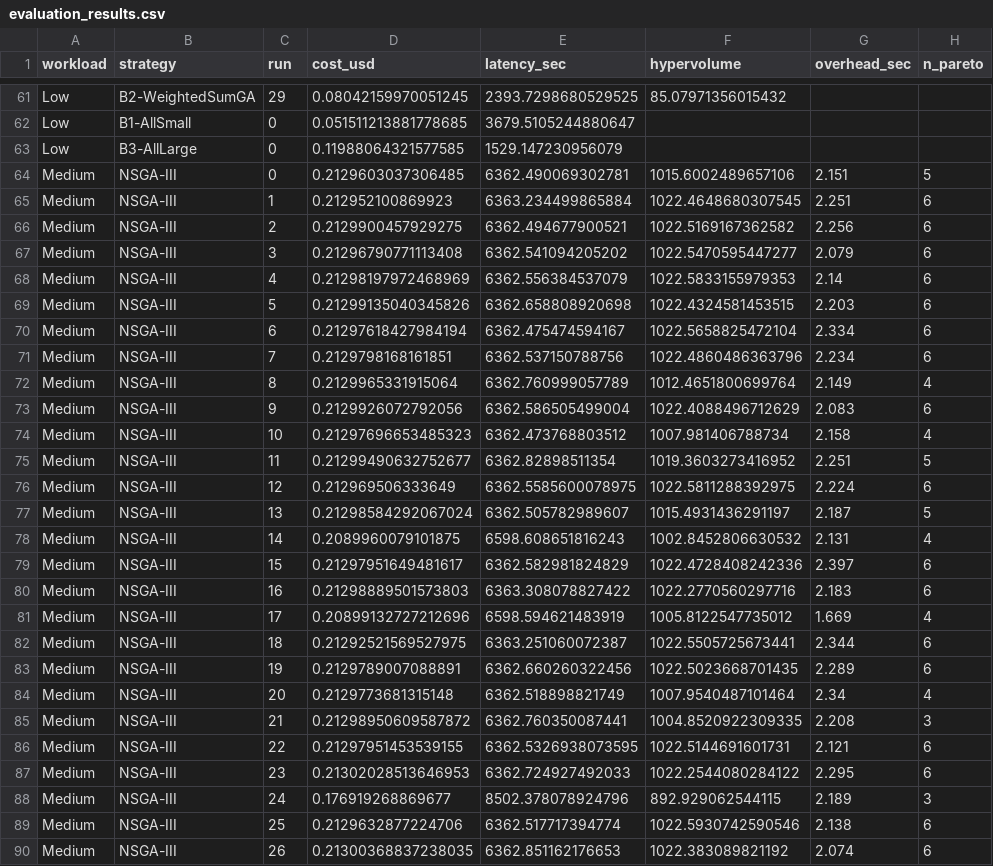
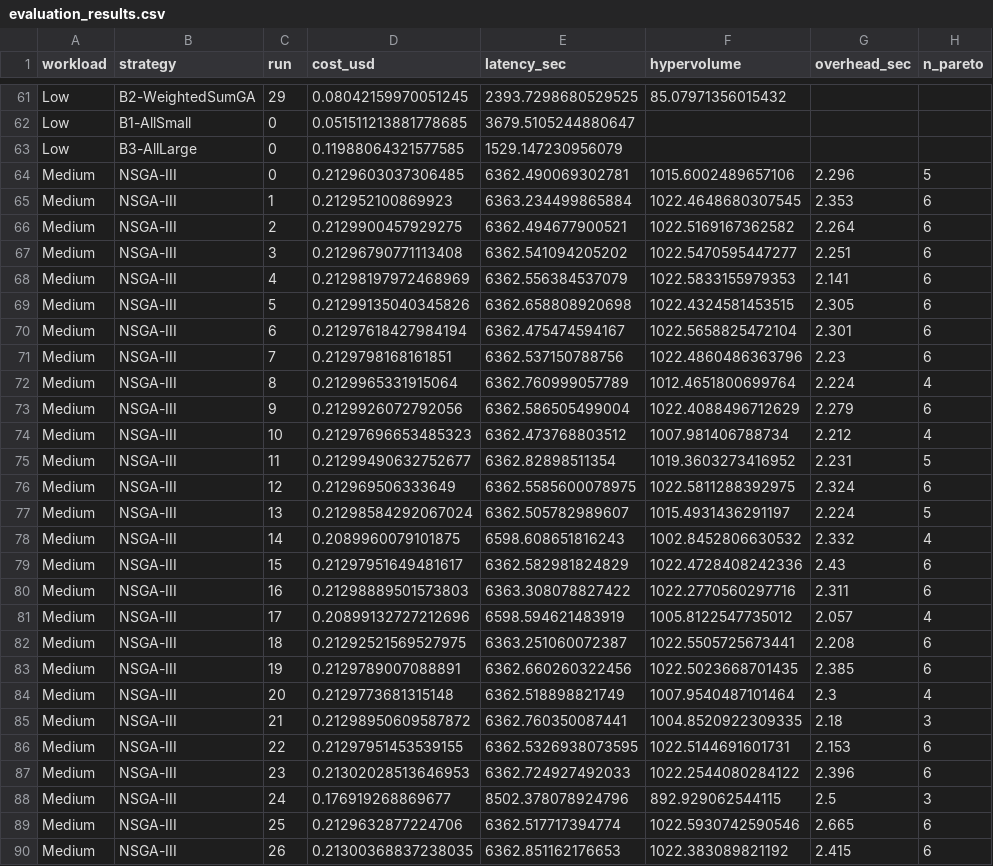
Before and after one commit to virajvkcc1/MMM_Project, a CSV file: evaluation_results.csv, drawn as a sheet; only a part is shown, gaps mark what is left out; the diff covers the shown part only.

```diff
--- a/evaluation_results.csv
+++ b/evaluation_results.csv
@@ -63,28 +63,28 @@ Low,B1-AllSmall,0,0.051511213881778685,3679.5105244880647,,,
 Low,B3-AllLarge,0,0.11988064321577585,1529.147230956079,,,
-Medium,NSGA-III,0,0.2129603037306485,6362.490069302781,1015.6002489657106,2.151,5
-Medium,NSGA-III,1,0.212952100869923,6363.234499865884,1022.4648680307545,2.251,6
-Medium,NSGA-III,2,0.2129900457929275,6362.494677900521,1022.5169167362582,2.256,6
-Medium,NSGA-III,3,0.21296790771113408,6362.541094205202,1022.5470595447277,2.079,6
-Medium,NSGA-III,4,0.21298197972468969,6362.556384537079,1022.5833155979353,2.14,6
-Medium,NSGA-III,5,0.21299135040345826,6362.658808920698,1022.4324581453515,2.203,6
-Medium,NSGA-III,6,0.21297618427984194,6362.475474594167,1022.5658825472104,2.334,6
-Medium,NSGA-III,7,0.2129798168161851,6362.537150788756,1022.4860486363796,2.234,6
-Medium,NSGA-III,8,0.2129965331915064,6362.760999057789,1012.4651800699764,2.149,4
-Medium,NSGA-III,9,0.2129926072792056,6362.586505499004,1022.4088496712629,2.083,6
-Medium,NSGA-III,10,0.21297696653485323,6362.473768803512,1007.981406788734,2.158,4
-Medium,NSGA-III,11,0.21299490632752677,6362.82898511354,1019.3603273416952,2.251,5
-Medium,NSGA-III,12,0.212969506333649,6362.5585600078975,1022.5811288392975,2.224,6
-Medium,NSGA-III,13,0.21298584292067024,6362.505782989607,1015.4931436291197,2.187,5
-Medium,NSGA-III,14,0.2089960079101875,6598.608651816243,1002.8452806630532,2.131,4
-Medium,NSGA-III,15,0.21297951649481617,6362.582981824829,1022.4728408242336,2.397,6
-Medium,NSGA-III,16,0.21298889501573803,6363.308078827422,1022.2770560297716,2.183,6
-Medium,NSGA-III,17,0.20899132727212696,6598.594621483919,1005.8122547735012,1.669,4
-Medium,NSGA-III,18,0.21292521569527975,6363.251060072387,1022.5505725673441,2.344,6
-Medium,NSGA-III,19,0.2129789007088891,6362.660260322456,1022.5023668701435,2.289,6
-Medium,NSGA-III,20,0.2129773681315148,6362.518898821749,1007.9540487101464,2.34,4
-Medium,NSGA-III,21,0.21298950609587872,6362.760350087441,1004.8520922309335,2.208,3
-Medium,NSGA-III,22,0.21297951453539155,6362.5326938073595,1022.5144691601731,2.121,6
-Medium,NSGA-III,23,0.21302028513646953,6362.724927492033,1022.2544080284122,2.295,6
-Medium,NSGA-III,24,0.176919268869677,8502.378078924796,892.929062544115,2.189,3
-Medium,NSGA-III,25,0.2129632877224706,6362.517717394774,1022.5930742590546,2.138,6
-Medium,NSGA-III,26,0.21300368837238035,6362.851162176653,1022.383089821192,2.074,6
+Medium,NSGA-III,0,0.2129603037306485,6362.490069302781,1015.6002489657106,2.296,5
+Medium,NSGA-III,1,0.212952100869923,6363.234499865884,1022.4648680307545,2.353,6
+Medium,NSGA-III,2,0.2129900457929275,6362.494677900521,1022.5169167362582,2.264,6
+Medium,NSGA-III,3,0.21296790771113408,6362.541094205202,1022.5470595447277,2.251,6
+Medium,NSGA-III,4,0.21298197972468969,6362.556384537079,1022.5833155979353,2.141,6
+Medium,NSGA-III,5,0.21299135040345826,6362.658808920698,1022.4324581453515,2.305,6
+Medium,NSGA-III,6,0.21297618427984194,6362.475474594167,1022.5658825472104,2.301,6
+Medium,NSGA-III,7,0.2129798168161851,6362.537150788756,1022.4860486363796,2.23,6
+Medium,NSGA-III,8,0.2129965331915064,6362.760999057789,1012.4651800699764,2.224,4
+Medium,NSGA-III,9,0.2129926072792056,6362.586505499004,1022.4088496712629,2.279,6
+Medium,NSGA-III,10,0.21297696653485323,6362.473768803512,1007.981406788734,2.212,4
+Medium,NSGA-III,11,0.21299490632752677,6362.82898511354,1019.3603273416952,2.231,5
+Medium,NSGA-III,12,0.212969506333649,6362.5585600078975,1022.5811288392975,2.324,6
+Medium,NSGA-III,13,0.21298584292067024,6362.505782989607,1015.4931436291197,2.224,5
+Medium,NSGA-III,14,0.2089960079101875,6598.608651816243,1002.8452806630532,2.332,4
+Medium,NSGA-III,15,0.21297951649481617,6362.582981824829,1022.4728408242336,2.43,6
+Medium,NSGA-III,16,0.21298889501573803,6363.308078827422,1022.2770560297716,2.311,6
+Medium,NSGA-III,17,0.20899132727212696,6598.594621483919,1005.8122547735012,2.057,4
+Medium,NSGA-III,18,0.21292521569527975,6363.251060072387,1022.5505725673441,2.208,6
+Medium,NSGA-III,19,0.2129789007088891,6362.660260322456,1022.5023668701435,2.385,6
+Medium,NSGA-III,20,0.2129773681315148,6362.518898821749,1007.9540487101464,2.3,4
+Medium,NSGA-III,21,0.21298950609587872,6362.760350087441,1004.8520922309335,2.18,3
+Medium,NSGA-III,22,0.21297951453539155,6362.5326938073595,1022.5144691601731,2.153,6
+Medium,NSGA-III,23,0.21302028513646953,6362.724927492033,1022.2544080284122,2.396,6
+Medium,NSGA-III,24,0.176919268869677,8502.378078924796,892.929062544115,2.5,3
+Medium,NSGA-III,25,0.2129632877224706,6362.517717394774,1022.5930742590546,2.665,6
+Medium,NSGA-III,26,0.21300368837238035,6362.851162176653,1022.383089821192,2.415,6
```
Also changed, not shown: 63 edited cells elsewhere in this file, deployment_results.csv, 3 other files.
